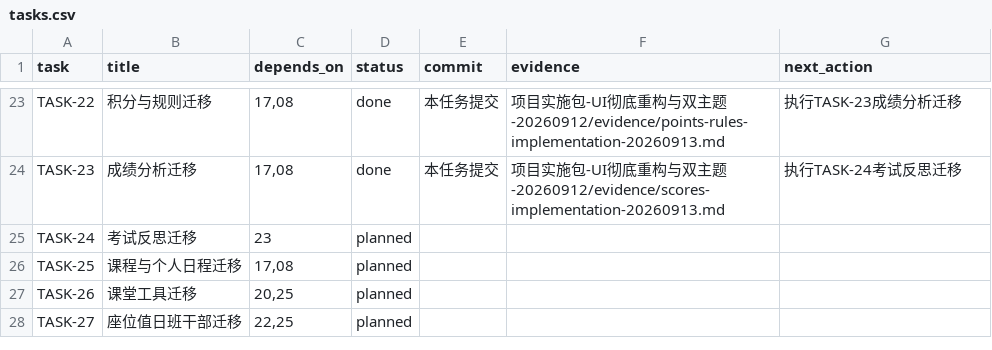
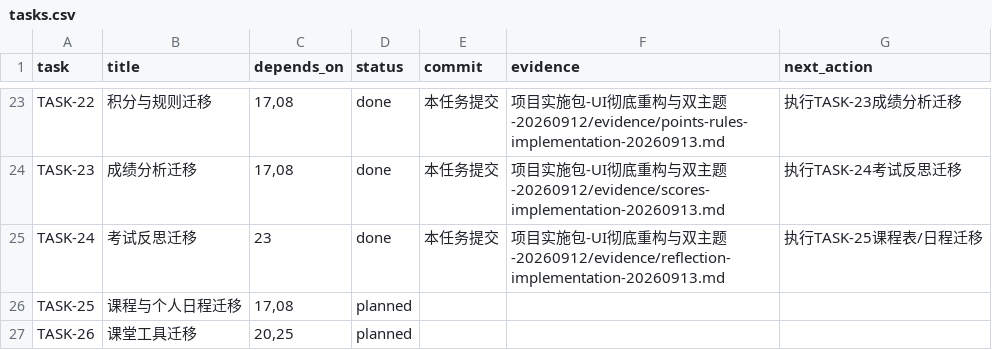
Before and after one commit to a18502656182-arch/teacher, a CSV file: 项目实施包-UI彻底重构与双主题-20260912/trackers/tasks.csv, drawn as a sheet; only a part is shown, gaps mark what is left out; the shorter side is filled out with more unchanged rows.

```diff
--- a/项目实施包-UI彻底重构与双主题-20260912/trackers/tasks.csv
+++ b/项目实施包-UI彻底重构与双主题-20260912/trackers/tasks.csv
@@ -24,3 +24,3 @@ TASK-22,积分与规则迁移,"17,08",done,本任务提交,项目实施包-UI彻
 TASK-23,成绩分析迁移,"17,08",done,本任务提交,项目实施包-UI彻底重构与双主题-20260912/evidence/scores-implementation-20260913.md,执行TASK-24考试反思迁移
-TASK-24,考试反思迁移,23,planned,,,
+TASK-24,考试反思迁移,23,done,本任务提交,项目实施包-UI彻底重构与双主题-20260912/evidence/reflection-implementation-20260913.md,执行TASK-25课程表/日程迁移
 TASK-25,课程与个人日程迁移,"17,08",planned,,,
```
Also changed, not shown: 项目实施包-UI彻底重构与双主题-20260912/trackers/feature-preservation.csv, 项目实施包-UI彻底重构与双主题-20260912/trackers/overlay-inventory.csv, 10 other files.
